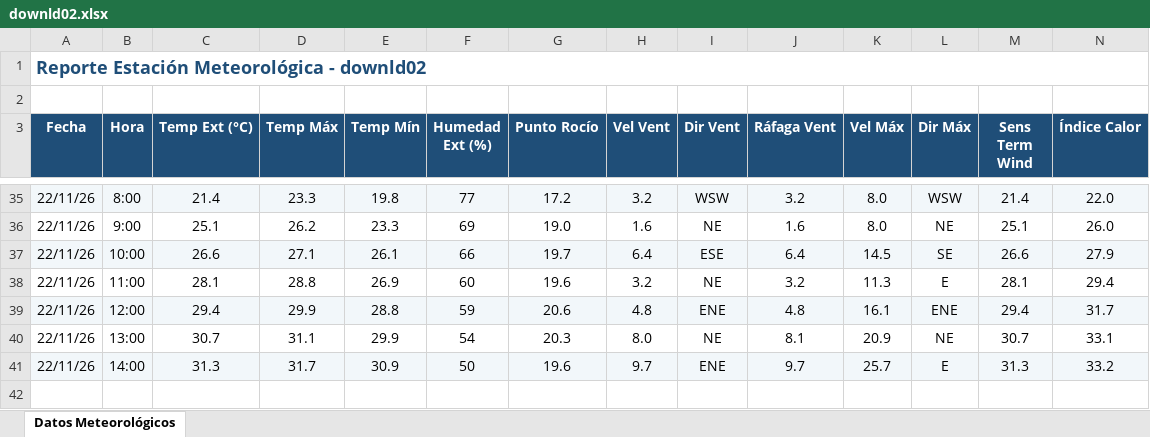
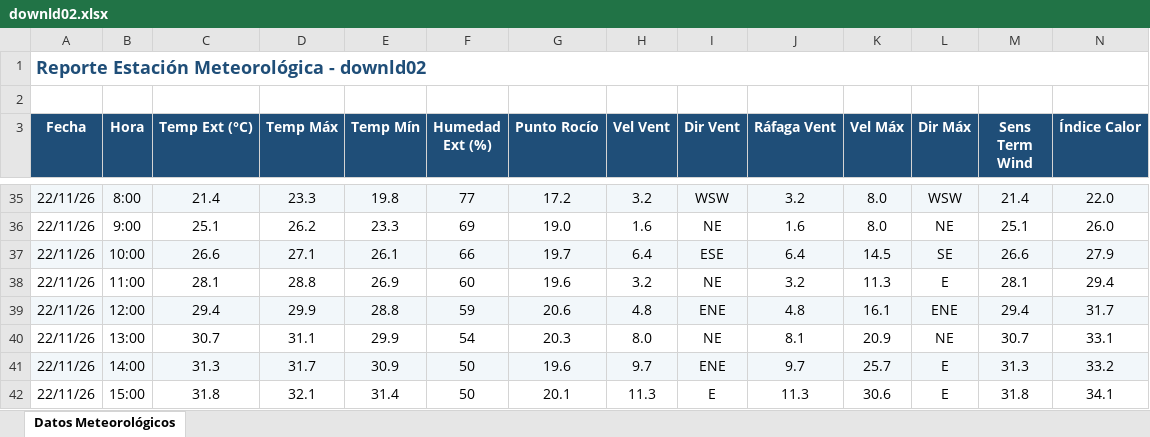
Before and after one commit to intasalta/ema_cerrillos, an Excel workbook: downld02.xlsx, sheet Datos Meteorológicos, drawn as a sheet; only a part is shown, gaps mark what is left out; values as stored, in another font and other column widths than the file's, no borders; rows hold the shown columns only; the diff names each change by its address in the sheet, - before the commit and + after, or states it on an @@ line.

```diff
--- a/downld02.xlsx (sheet Datos Meteorológicos)
+++ b/downld02.xlsx (sheet Datos Meteorológicos)
+row 42: 22/11/26 | 15:00 | 31.8 | 32.1 | 31.4 | 50 | 20.1 | 11.3 | E | 11.3 | 30.6 | E | 31.8 | 34.1
```
Also changed, not shown: downld08.xlsx, 2 other files.
